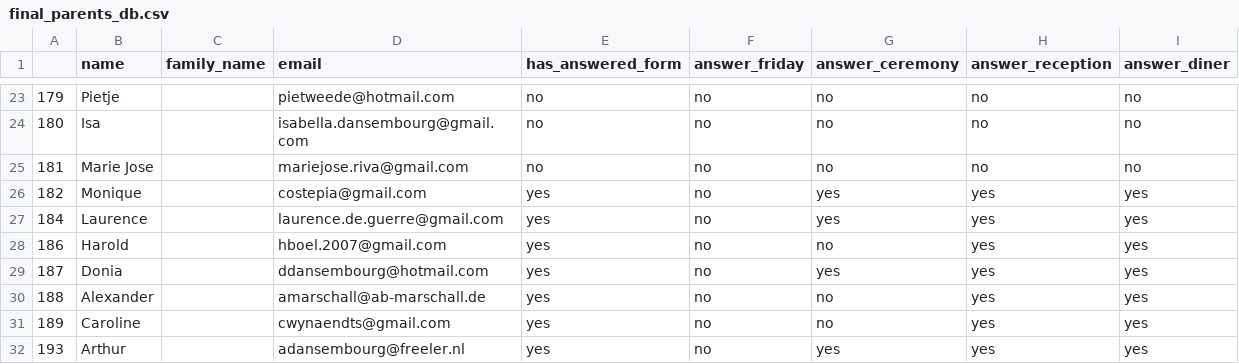
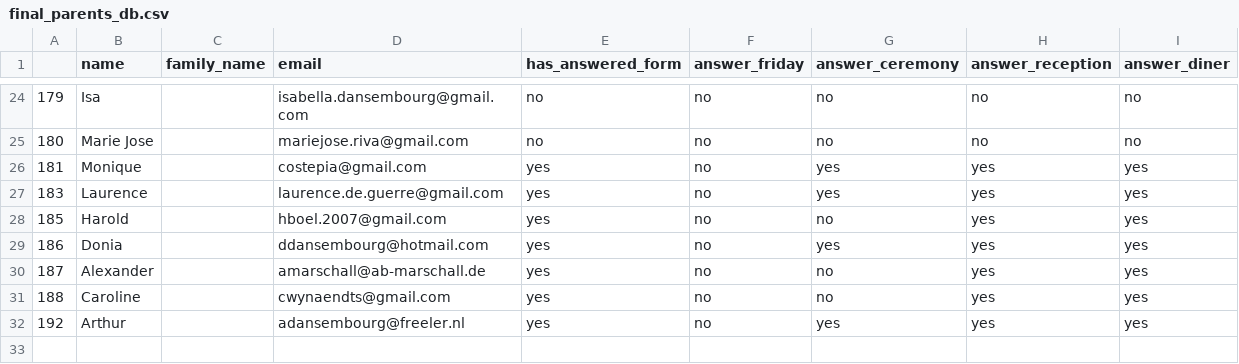
Before and after one commit to mat2m10/mavia, a CSV file: notebooks/final_parents_db.csv, drawn as a sheet; only a part is shown, gaps mark what is left out; the diff covers the shown part only.

```diff
--- a/notebooks/final_parents_db.csv
+++ b/notebooks/final_parents_db.csv
@@ -23,10 +24,9 @@
-179,Pietje,,pietweede@hotmail.com,no,no,no,no,no
-180,Isa,,isabella.dansembourg@gmail.com,no,no,no,no,no
-181,Marie Jose,,mariejose.riva@gmail.com,no,no,no,no,no
-182,Monique,,costepia@gmail.com,yes,no,yes,yes,yes
-184,Laurence,,laurence.de.guerre@gmail.com,yes,no,yes,yes,yes
-186,Harold,,hboel.2007@gmail.com,yes,no,no,yes,yes
-187,Donia,,ddansembourg@hotmail.com,yes,no,yes,yes,yes
-188,Alexander,,amarschall@ab-marschall.de,yes,no,no,yes,yes
-189,Caroline,,cwynaendts@gmail.com,yes,no,no,yes,yes
-193,Arthur,,adansembourg@freeler.nl,yes,no,yes,yes,yes
+179,Isa,,isabella.dansembourg@gmail.com,no,no,no,no,no
+180,Marie Jose,,mariejose.riva@gmail.com,no,no,no,no,no
+181,Monique,,costepia@gmail.com,yes,no,yes,yes,yes
+183,Laurence,,laurence.de.guerre@gmail.com,yes,no,yes,yes,yes
+185,Harold,,hboel.2007@gmail.com,yes,no,no,yes,yes
+186,Donia,,ddansembourg@hotmail.com,yes,no,yes,yes,yes
+187,Alexander,,amarschall@ab-marschall.de,yes,no,no,yes,yes
+188,Caroline,,cwynaendts@gmail.com,yes,no,no,yes,yes
+192,Arthur,,adansembourg@freeler.nl,yes,no,yes,yes,yes
```
Also changed, not shown: 1 added row and 62 edited cells elsewhere in this file, notebooks/final_youth_db.csv, notebooks/important_info.csv, 4 other files.
